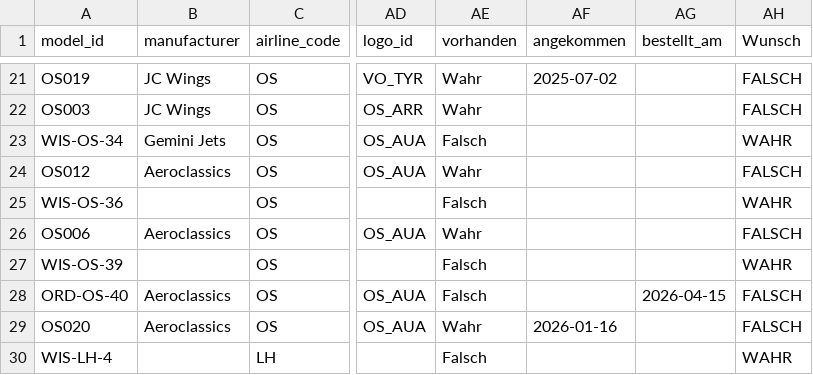
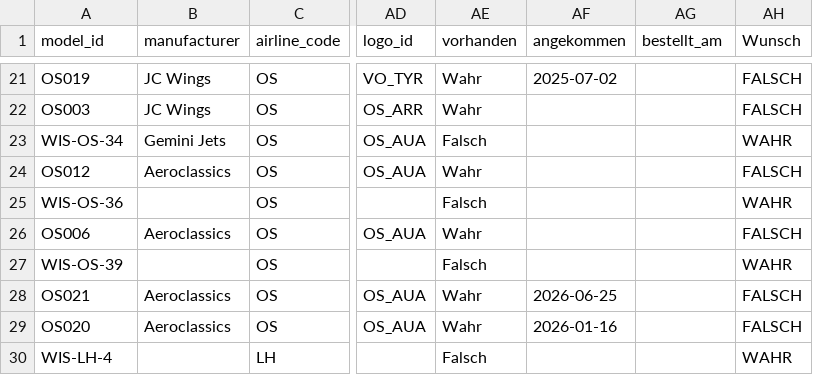
Before and after one commit to ugnet90/aircraft-labels, a CSV file: models_export.csv, drawn as a sheet; only a part is shown, gaps mark what is left out; the diff covers the shown part only; the diff names each change by its address in the sheet, - before the commit and + after, or states it on an @@ line.

Commit message:
Add files via upload

```diff
--- a/models_export.csv
+++ b/models_export.csv
-A28 (model_id): ORD-OS-40
+A28 (model_id): OS021
-AE28 (vorhanden): Falsch
+AE28 (vorhanden): Wahr
-AF28 (angekommen): (empty)
+AF28 (angekommen): 2026-06-25
-AG28 (bestellt_am): 2026-04-15
+AG28 (bestellt_am): (empty)
```
Also changed, not shown: 1 added row, 1 removed row and 9 edited cells elsewhere in this file.
